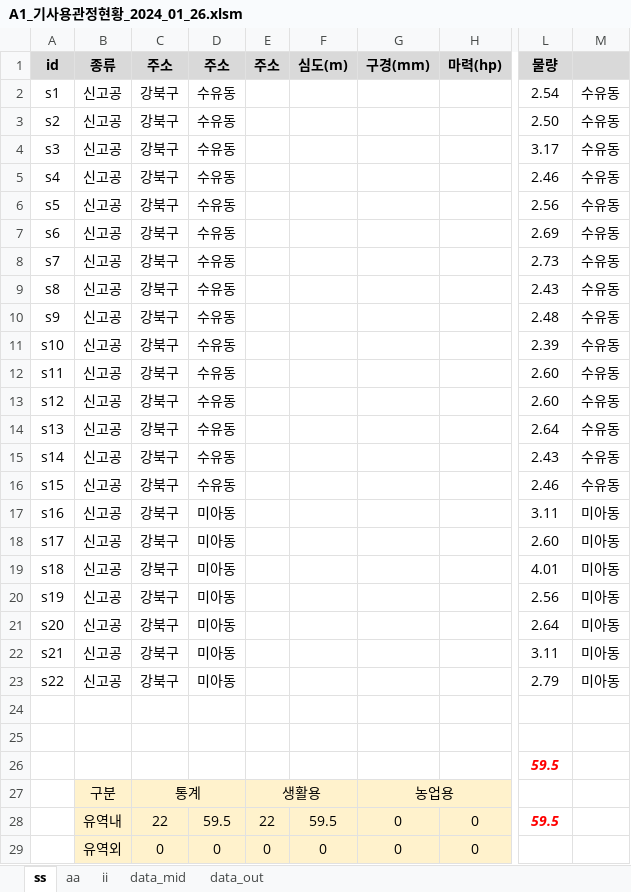
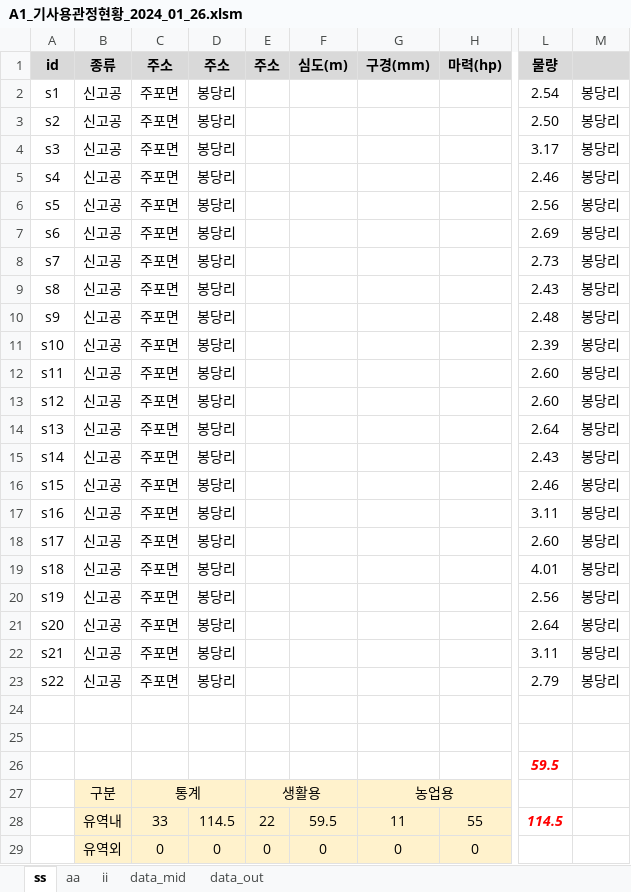
Before and after one commit to ihanseol/02_Excel, an Excel workbook: 07_LandSlide/06_기사용관정/A1_기사용관정현황_2024_01_26.xlsm, sheet ss, drawn as a sheet; only a part is shown, gaps mark what is left out; values as stored, in another font and other column widths than the file's, no borders; charts and pictures not drawn; the diff covers the shown part only; the diff names each change by its address in the sheet, - before the commit and + after, or states it on an @@ line.

```diff
--- a/07_LandSlide/06_기사용관정/A1_기사용관정현황_2024_01_26.xlsm (sheet ss)
+++ b/07_LandSlide/06_기사용관정/A1_기사용관정현황_2024_01_26.xlsm (sheet ss)
-C2:C23 (주소): 강북구
+C2:C23 (주소): 주포면
-D2:D16 (주소): 수유동
+D2:D16 (주소): 봉당리
-M2:M16: 수유동
+M2:M16: 봉당리
-D17:D23 (주소): 미아동
+D17:D23 (주소): 봉당리
-M17:M23: 미아동
+M17:M23: 봉당리
-C28 (주소): 22
+C28 (주소): 33
-D28 (주소): 59.5
+D28 (주소): 114.5
-G28 (구경(mm)): 0
+G28 (구경(mm)): 11
-H28 (마력(hp)): 0
+H28 (마력(hp)): 55
-L28 (물량): 59.5
+L28 (물량): 114.5
```
Also changed, not shown: 2 edited cells elsewhere in this sheet, sheet aa, formulas that keep their value, charts or pictures, 1 other file.
